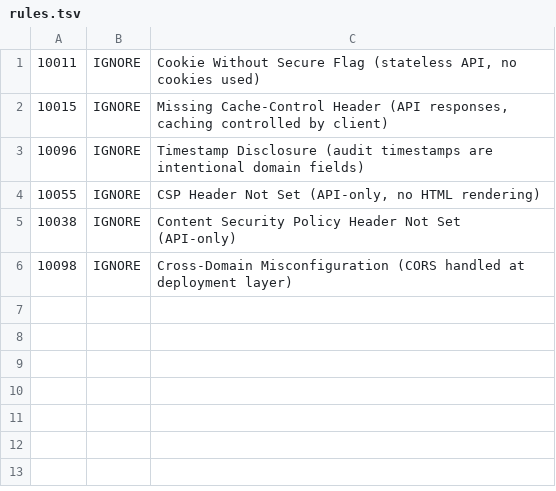
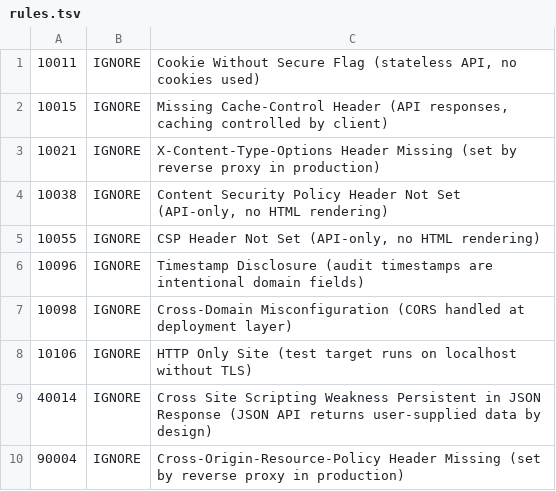
Before and after one commit to digitally-rendered/slip-stream, a TSV file: .zap/rules.tsv, drawn as a sheet.

```diff
--- a/.zap/rules.tsv
+++ b/.zap/rules.tsv
@@ -2,5 +2,9 @@
 10015	IGNORE	Missing Cache-Control Header (API responses, caching controlled by client)
+10021	IGNORE	X-Content-Type-Options Header Missing (set by reverse proxy in production)
+10038	IGNORE	Content Security Policy Header Not Set (API-only, no HTML rendering)
+10055	IGNORE	CSP Header Not Set (API-only, no HTML rendering)
 10096	IGNORE	Timestamp Disclosure (audit timestamps are intentional domain fields)
-10055	IGNORE	CSP Header Not Set (API-only, no HTML rendering)
-10038	IGNORE	Content Security Policy Header Not Set (API-only)
 10098	IGNORE	Cross-Domain Misconfiguration (CORS handled at deployment layer)
+10106	IGNORE	HTTP Only Site (test target runs on localhost without TLS)
+40014	IGNORE	Cross Site Scripting Weakness Persistent in JSON Response (JSON API returns user-supplied data by design)
+90004	IGNORE	Cross-Origin-Resource-Policy Header Missing (set by reverse proxy in production)
```
Also changed, not shown: 1 other file.
